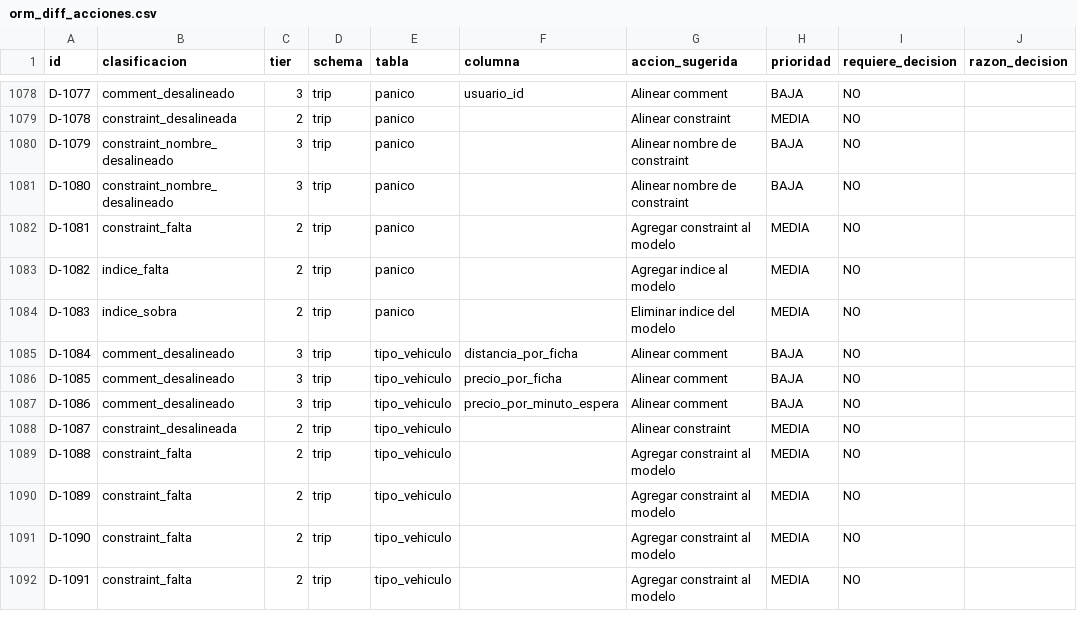
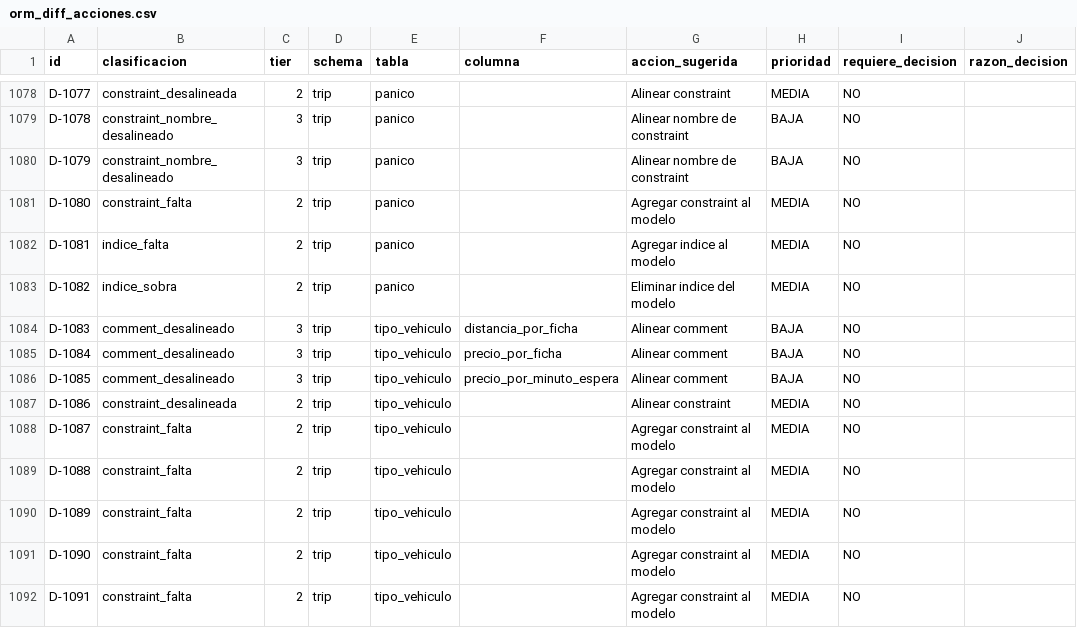
Before and after one commit to megarcia34/TaxIP, a CSV file: backend/docs/orm_sync/orm_diff_acciones.csv, drawn as a sheet; only a part is shown, gaps mark what is left out; the diff covers the shown part only; the diff names each change by its address in the sheet, - before the commit and + after, or states it on an @@ line.

Commit message:
Fase 4b paso 3.5: 1 cambio en foto_viaje.py
nullable_desalineado (False -> True):
- foto_viaje.created_at

Cierra deuda orm.foto_viaje_out_of_scope.

Items resueltos: 1
Diff total: 1131 -> 1130

```diff
--- a/backend/docs/orm_sync/orm_diff_acciones.csv
+++ b/backend/docs/orm_sync/orm_diff_acciones.csv
-B1078 (clasificacion): comment_desalineado
+B1078 (clasificacion): constraint_desalineada
-C1078 (tier): 3
+C1078 (tier): 2
-F1078 (columna): usuario_id
+F1078 (columna): (empty)
-G1078 (accion_sugerida): Alinear comment
+G1078 (accion_sugerida): Alinear constraint
-H1078 (prioridad): BAJA
+H1078 (prioridad): MEDIA
-B1079 (clasificacion): constraint_desalineada
+B1079 (clasificacion): constraint_nombre_desalineado
-C1079 (tier): 2
+C1079 (tier): 3
-G1079 (accion_sugerida): Alinear constraint
+G1079 (accion_sugerida): Alinear nombre de constraint
-H1079 (prioridad): MEDIA
+H1079 (prioridad): BAJA
-B1081 (clasificacion): constraint_nombre_desalineado
+B1081 (clasificacion): constraint_falta
-C1081 (tier): 3
+C1081 (tier): 2
-G1081 (accion_sugerida): Alinear nombre de constraint
+G1081 (accion_sugerida): Agregar constraint al modelo
-H1081 (prioridad): BAJA
+H1081 (prioridad): MEDIA
-B1082 (clasificacion): constraint_falta
+B1082 (clasificacion): indice_falta
-G1082 (accion_sugerida): Agregar constraint al modelo
+G1082 (accion_sugerida): Agregar indice al modelo
-B1083 (clasificacion): indice_falta
+B1083 (clasificacion): indice_sobra
-G1083 (accion_sugerida): Agregar indice al modelo
+G1083 (accion_sugerida): Eliminar indice del modelo
-B1084 (clasificacion): indice_sobra
+B1084 (clasificacion): comment_desalineado
-C1084 (tier): 2
+C1084 (tier): 3
-E1084 (tabla): panico
+E1084 (tabla): tipo_vehiculo
-F1084 (columna): (empty)
+F1084 (columna): distancia_por_ficha
-G1084 (accion_sugerida): Eliminar indice del modelo
+G1084 (accion_sugerida): Alinear comment
-H1084 (prioridad): MEDIA
+H1084 (prioridad): BAJA
-F1085 (columna): distancia_por_ficha
+F1085 (columna): precio_por_ficha
-F1086 (columna): precio_por_ficha
+F1086 (columna): precio_por_minuto_espera
-B1087 (clasificacion): comment_desalineado
+B1087 (clasificacion): constraint_desalineada
-C1087 (tier): 3
+C1087 (tier): 2
-F1087 (columna): precio_por_minuto_espera
+F1087 (columna): (empty)
-G1087 (accion_sugerida): Alinear comment
+G1087 (accion_sugerida): Alinear constraint
-H1087 (prioridad): BAJA
+H1087 (prioridad): MEDIA
-B1088 (clasificacion): constraint_desalineada
+B1088 (clasificacion): constraint_falta
-G1088 (accion_sugerida): Alinear constraint
+G1088 (accion_sugerida): Agregar constraint al modelo
```
Also changed, not shown: 1 removed row and 89 edited cells elsewhere in this file, 4 other files.
